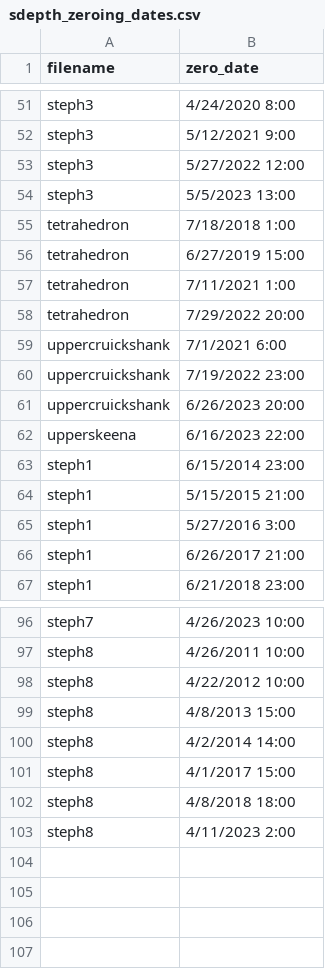
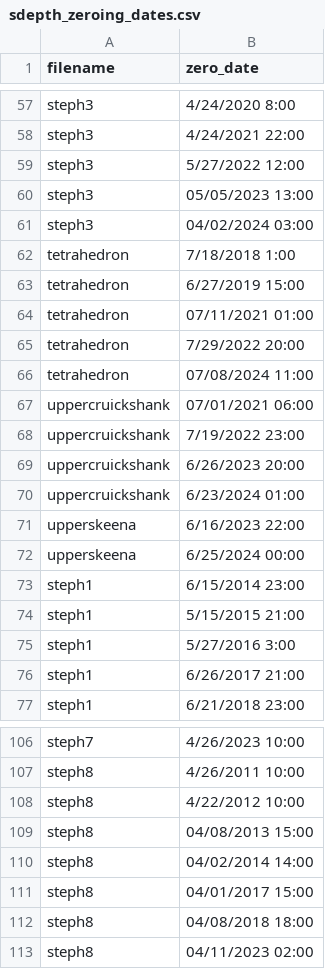
Before and after one commit to julbod/QAQC_VIU_wx, a CSV file: sdepth_zeroing_dates.csv, drawn as a sheet; only a part is shown, gaps mark what is left out; addresses are those after the commit; the diff covers the shown part only; the diff names each change by its address in the sheet, - before the commit and + after, or states it on an @@ line.

Commit message:
Added new 2024 dates to snow depth csv

```diff
--- a/sdepth_zeroing_dates.csv
+++ b/sdepth_zeroing_dates.csv
-B58 (zero_date): 5/12/2021 9:00
+B58 (zero_date): 4/24/2021 22:00
-B60 (zero_date): 5/5/2023 13:00
+B60 (zero_date): 05/05/2023 13:00
+row 61: steph3 | 04/02/2024 03:00
-B64 (zero_date): 7/11/2021 1:00
+B64 (zero_date): 07/11/2021 01:00
+row 66: tetrahedron | 07/08/2024 11:00
-B67 (zero_date): 7/1/2021 6:00
+B67 (zero_date): 07/01/2021 06:00
+row 70: uppercruickshank | 6/23/2024 01:00
+row 72: upperskeena | 6/25/2024 00:00
-B109 (zero_date): 4/8/2013 15:00
+B109 (zero_date): 04/08/2013 15:00
-B110 (zero_date): 4/2/2014 14:00
+B110 (zero_date): 04/02/2014 14:00
-B111 (zero_date): 4/1/2017 15:00
+B111 (zero_date): 04/01/2017 15:00
-B112 (zero_date): 4/8/2018 18:00
+B112 (zero_date): 04/08/2018 18:00
-B113 (zero_date): 4/11/2023 2:00
+B113 (zero_date): 04/11/2023 02:00
```
Also changed, not shown: 7 added rows, 1 removed row and 28 edited cells elsewhere in this file.
